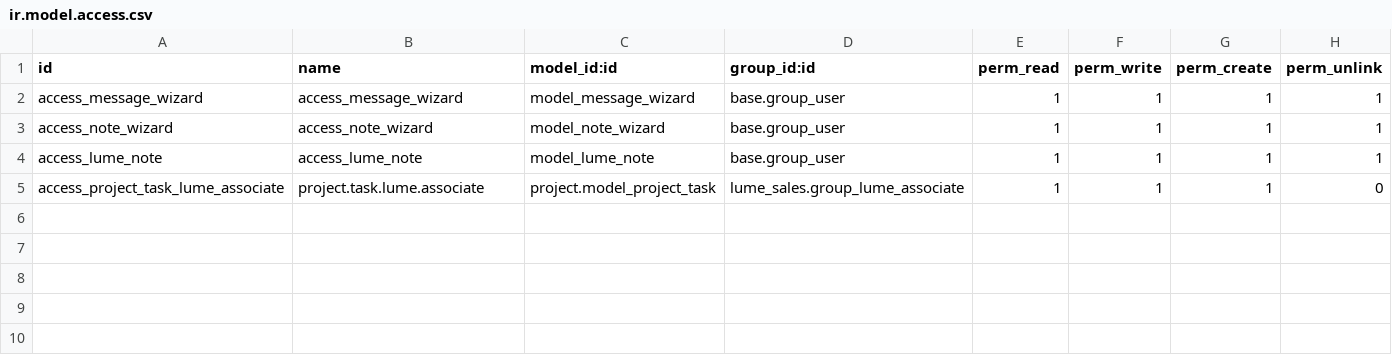
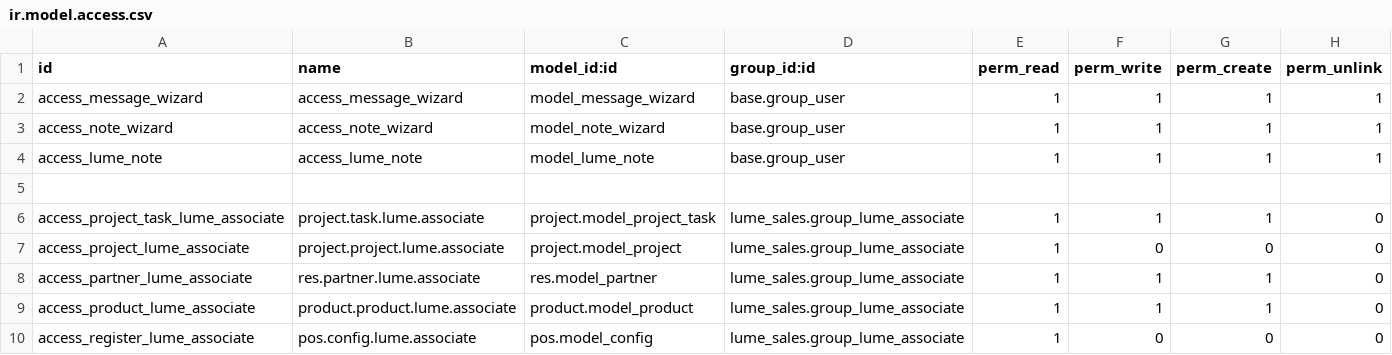
Before and after one commit to TFqoc/lumeprep2, a CSV file: lume_sales/security/ir.model.access.csv, drawn as a sheet.

Commit message:
Permissions
First Associate User Permission Test

```diff
--- a/lume_sales/security/ir.model.access.csv
+++ b/lume_sales/security/ir.model.access.csv
@@ -4,2 +4,7 @@ access_note_wizard,access_note_wizard,model_note_wizard,base.group_user,1,1,1,1
 access_lume_note,access_lume_note,model_lume_note,base.group_user,1,1,1,1
+
 access_project_task_lume_associate,project.task.lume.associate,project.model_project_task,lume_sales.group_lume_associate,1,1,1,0
+access_project_lume_associate,project.project.lume.associate,project.model_project,lume_sales.group_lume_associate,1,0,0,0
+access_partner_lume_associate,res.partner.lume.associate,res.model_partner,lume_sales.group_lume_associate,1,1,1,0
+access_product_lume_associate,product.product.lume.associate,product.model_product,lume_sales.group_lume_associate,1,1,1,0
+access_register_lume_associate,pos.config.lume.associate,pos.model_config,lume_sales.group_lume_associate,1,0,0,0
```
Also changed, not shown: 1 other file.
